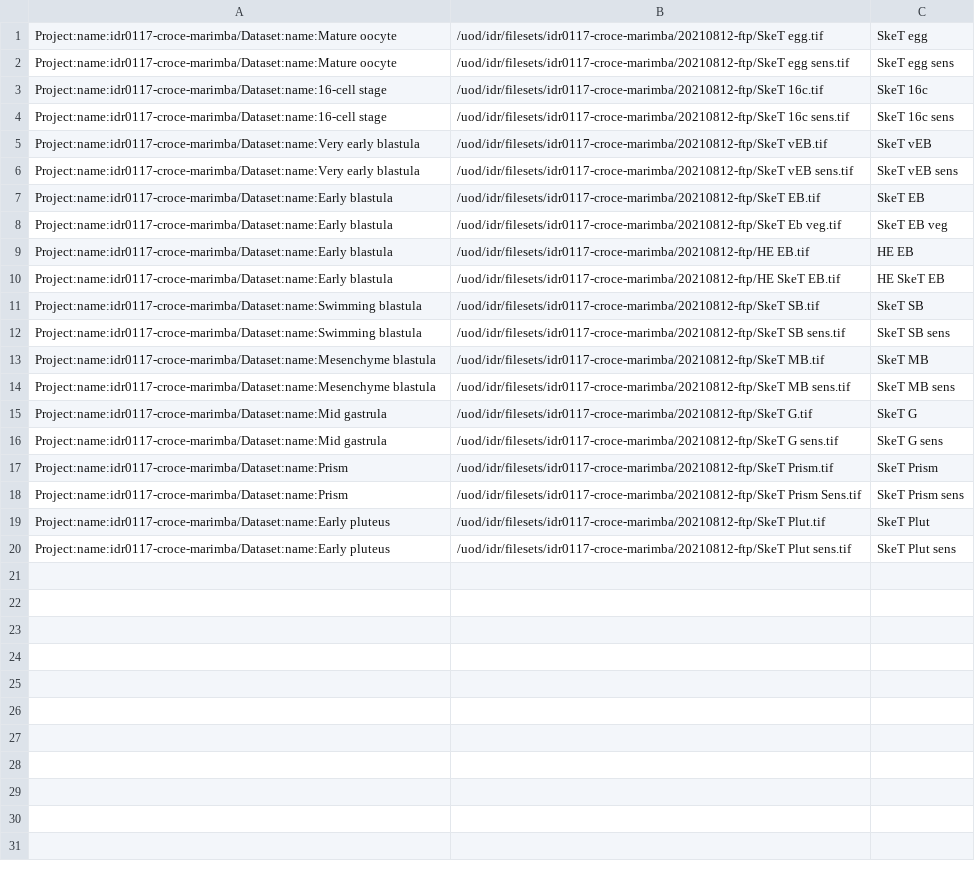
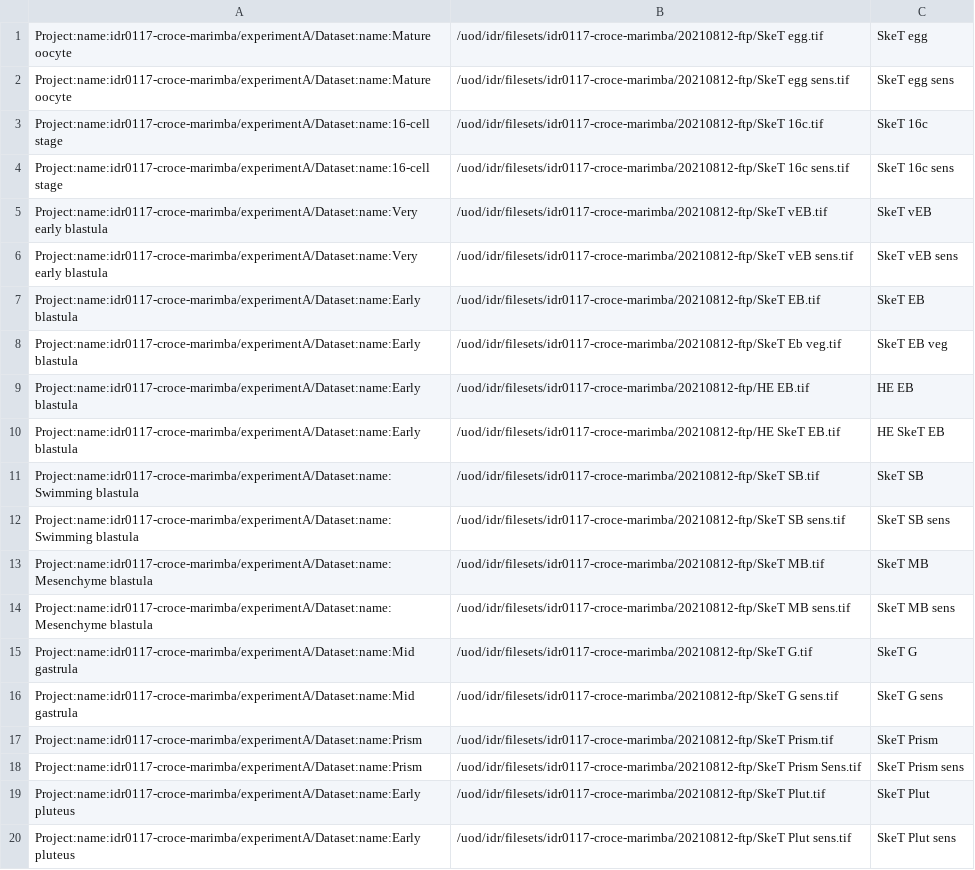
Before and after one commit to IDR/idr0117-croce-marimba, a TSV file: experimentA/idr0117-experimentA-filePaths.tsv, drawn as a sheet; the diff names each change by its address in the sheet, - before the commit and + after, or states it on an @@ line.

Commit message:
Fix project name

```diff
--- a/experimentA/idr0117-experimentA-filePaths.tsv
+++ b/experimentA/idr0117-experimentA-filePaths.tsv
-A1:A2: Project:name:idr0117-croce-marimba/Dataset:name:Mature oocyte
+A1:A2: Project:name:idr0117-croce-marimba/experimentA/Dataset:name:Mature oocyte
-A3:A4: Project:name:idr0117-croce-marimba/Dataset:name:16-cell stage
+A3:A4: Project:name:idr0117-croce-marimba/experimentA/Dataset:name:16-cell stage
-A5:A6: Project:name:idr0117-croce-marimba/Dataset:name:Very early blastula
+A5:A6: Project:name:idr0117-croce-marimba/experimentA/Dataset:name:Very early blastula
-A7:A10: Project:name:idr0117-croce-marimba/Dataset:name:Early blastula
+A7:A10: Project:name:idr0117-croce-marimba/experimentA/Dataset:name:Early blastula
-A11:A12: Project:name:idr0117-croce-marimba/Dataset:name:Swimming blastula
+A11:A12: Project:name:idr0117-croce-marimba/experimentA/Dataset:name:Swimming blastula
-A13:A14: Project:name:idr0117-croce-marimba/Dataset:name:Mesenchyme blastula
+A13:A14: Project:name:idr0117-croce-marimba/experimentA/Dataset:name:Mesenchyme blastula
-A15:A16: Project:name:idr0117-croce-marimba/Dataset:name:Mid gastrula
+A15:A16: Project:name:idr0117-croce-marimba/experimentA/Dataset:name:Mid gastrula
-A17:A18: Project:name:idr0117-croce-marimba/Dataset:name:Prism
+A17:A18: Project:name:idr0117-croce-marimba/experimentA/Dataset:name:Prism
-A19:A20: Project:name:idr0117-croce-marimba/Dataset:name:Early pluteus
+A19:A20: Project:name:idr0117-croce-marimba/experimentA/Dataset:name:Early pluteus
```
